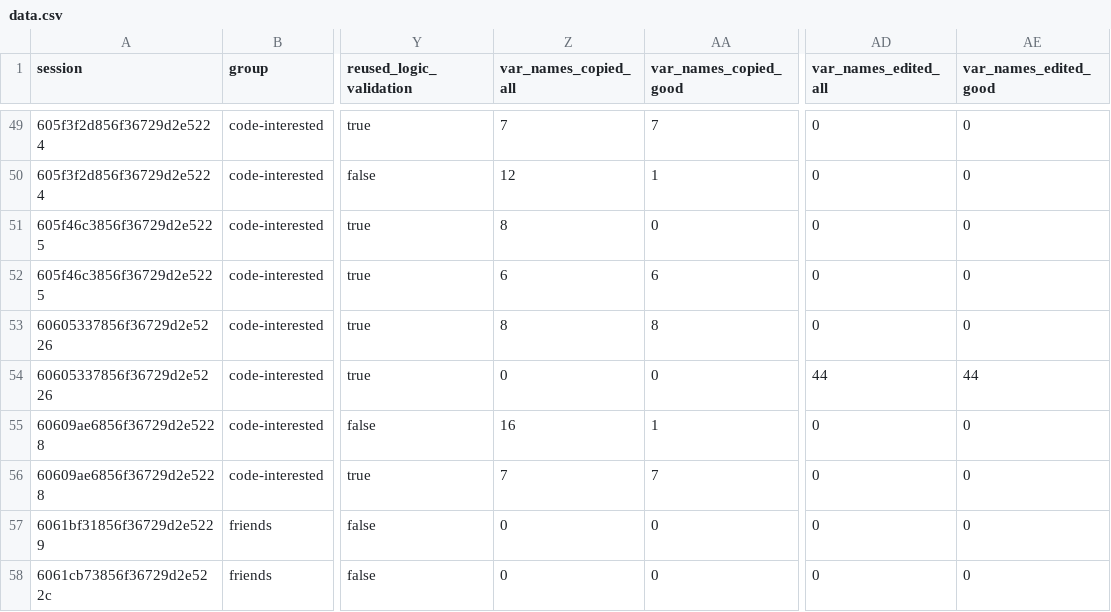
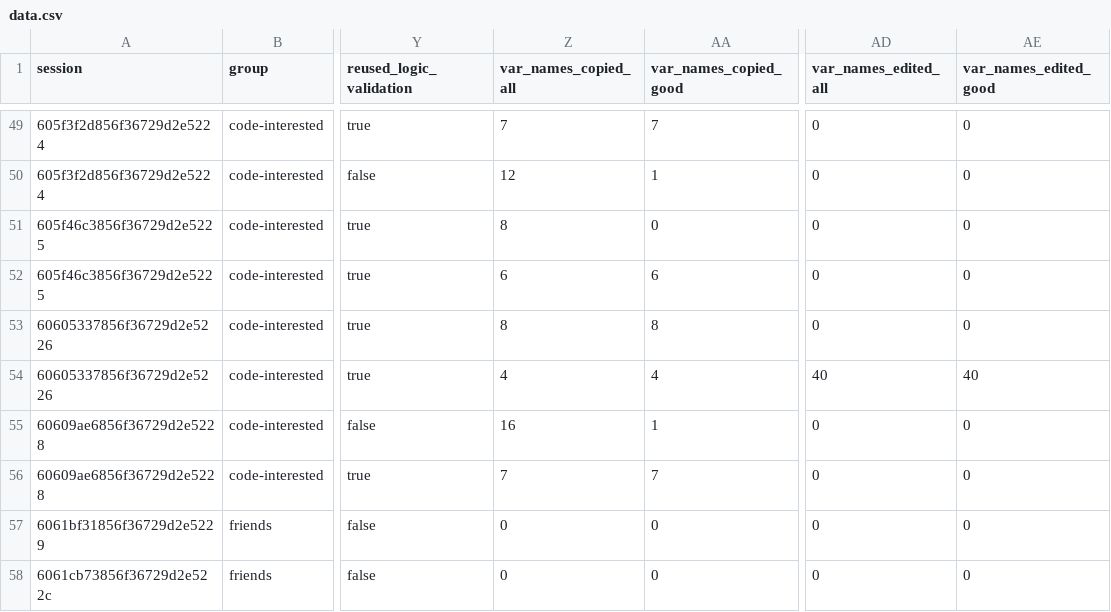
Before and after one commit to BWTSE/Data, a CSV file: data.csv, drawn as a sheet; only a part is shown, gaps mark what is left out; the diff names each change by its address in the sheet, - before the commit and + after, or states it on an @@ line.

Commit message:
Resolve error in data extraction
Variables in added constructor had not been counted as coppied

```diff
--- a/data.csv
+++ b/data.csv
-Z54 (var_names_copied_all): 0
+Z54 (var_names_copied_all): 4
-AA54 (var_names_copied_good): 0
+AA54 (var_names_copied_good): 4
-AD54 (var_names_edited_all): 44
+AD54 (var_names_edited_all): 40
-AE54 (var_names_edited_good): 44
+AE54 (var_names_edited_good): 40
```
Also changed, not shown: 1 other file.
